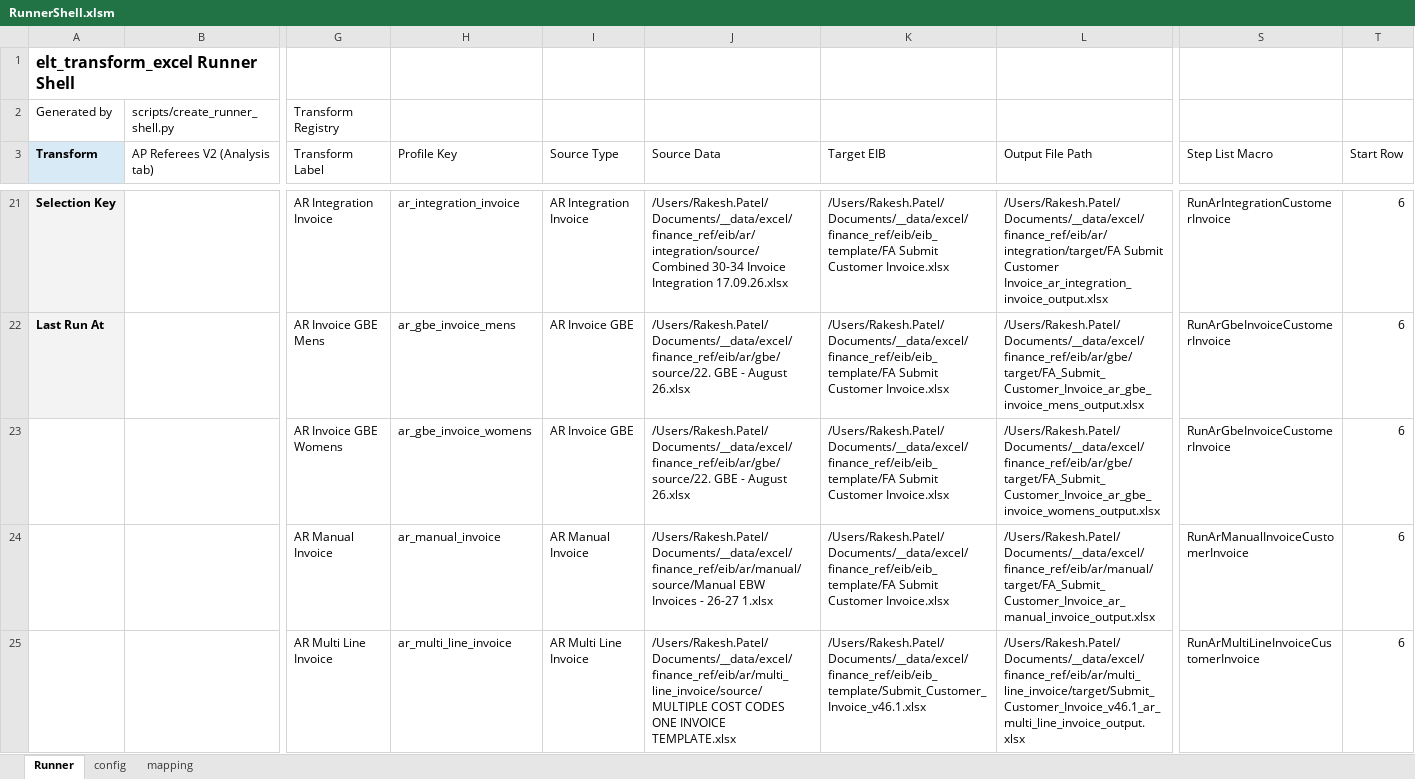
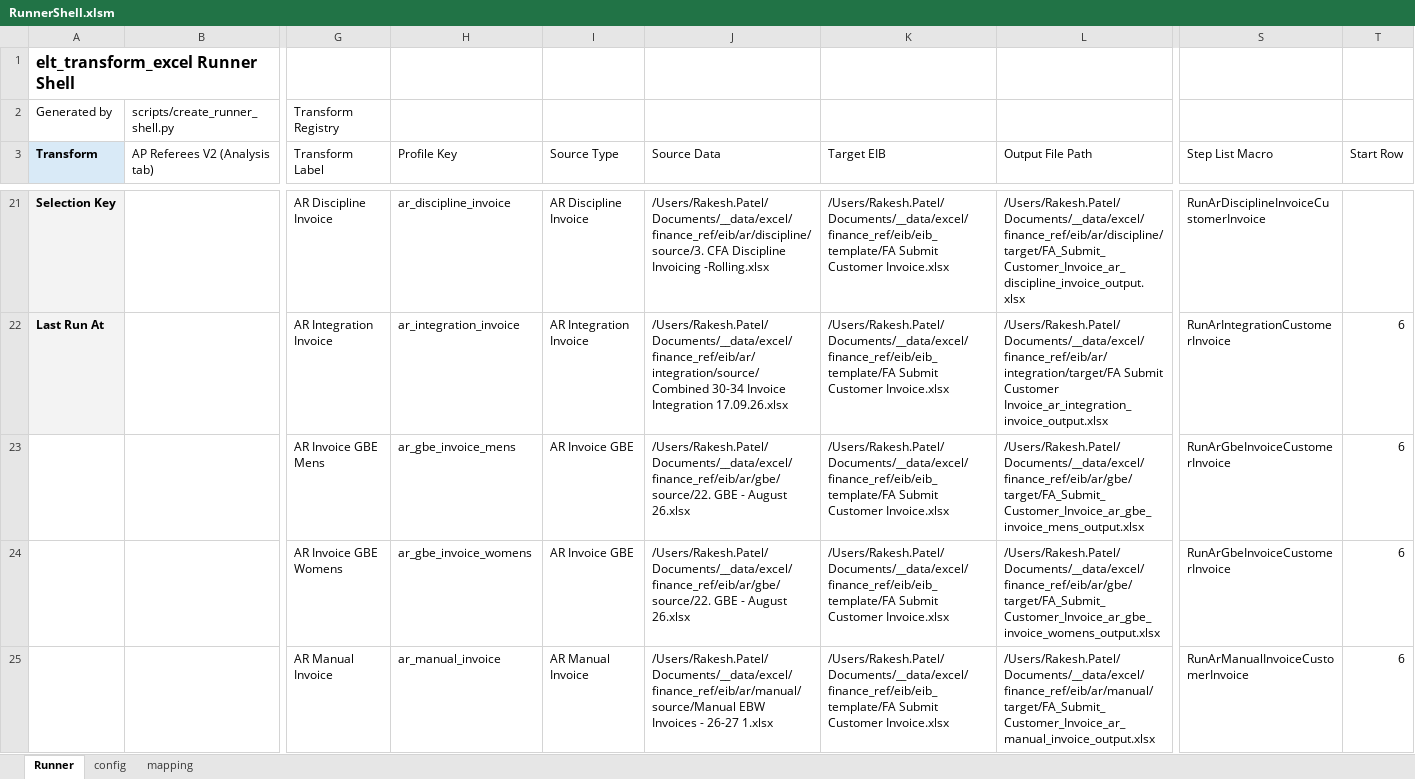
Before and after one commit to rpatel-fa/fa_workday_etl, an Excel workbook: implementations/elt_transform_excel/runner_shell/RunnerShell.xlsm, sheet Runner, drawn as a sheet; only a part is shown, gaps mark what is left out; the shorter side is filled out with more unchanged rows; values as stored, in another font and other column widths than the file's, no borders; rows hold the shown columns only; the diff covers the shown part only; the diff names each change by its address in the sheet, - before the commit and + after, or states it on an @@ line.

```diff
--- a/implementations/elt_transform_excel/runner_shell/RunnerShell.xlsm (sheet Runner)
+++ b/implementations/elt_transform_excel/runner_shell/RunnerShell.xlsm (sheet Runner)
-G21 (Transform Label): AR Integration Invoice
+G21 (Transform Label): AR Discipline Invoice
-H21 (Profile Key): ar_integration_invoice
+H21 (Profile Key): ar_discipline_invoice
-I21 (Source Type): AR Integration Invoice
+I21 (Source Type): AR Discipline Invoice
-J21 (Source Data): /Users/Rakesh.Patel/Documents/__data/excel/finance_ref/eib/ar/integration/source/Combined 30-34 Invoice Integration 17.09.26.xlsx
+J21 (Source Data): /Users/Rakesh.Patel/Documents/__data/excel/finance_ref/eib/ar/discipline/source/3. CFA Discipline Invoicing -Rolling.xlsx
-L21 (Output File Path): /Users/Rakesh.Patel/Documents/__data/excel/finance_ref/eib/ar/integration/target/FA Submit Customer Invoice_ar_integration_invoice_output.xlsx
+L21 (Output File Path): /Users/Rakesh.Patel/Documents/__data/excel/finance_ref/eib/ar/discipline/target/FA_Submit_Customer_Invoice_ar_discipline_invoice_output.xlsx
-S21 (Step List Macro): RunArIntegrationCustomerInvoice
+S21 (Step List Macro): RunArDisciplineInvoiceCustomerInvoice
-T21 (Start Row): 6
+T21 (Start Row): (empty)
-G22 (Transform Label): AR Invoice GBE Mens
+G22 (Transform Label): AR Integration Invoice
-H22 (Profile Key): ar_gbe_invoice_mens
+H22 (Profile Key): ar_integration_invoice
-I22 (Source Type): AR Invoice GBE
+I22 (Source Type): AR Integration Invoice
-J22 (Source Data): /Users/Rakesh.Patel/Documents/__data/excel/finance_ref/eib/ar/gbe/source/22. GBE - August 26.xlsx
+J22 (Source Data): /Users/Rakesh.Patel/Documents/__data/excel/finance_ref/eib/ar/integration/source/Combined 30-34 Invoice Integration 17.09.26.xlsx
-L22 (Output File Path): /Users/Rakesh.Patel/Documents/__data/excel/finance_ref/eib/ar/gbe/target/FA_Submit_Customer_Invoice_ar_gbe_invoice_mens_output.xlsx
+L22 (Output File Path): /Users/Rakesh.Patel/Documents/__data/excel/finance_ref/eib/ar/integration/target/FA Submit Customer Invoice_ar_integration_invoice_output.xlsx
-S22 (Step List Macro): RunArGbeInvoiceCustomerInvoice
+S22 (Step List Macro): RunArIntegrationCustomerInvoice
+row 23:  |  | AR Invoice GBE Mens | ar_gbe_invoice_mens | AR Invoice GBE | /Users/Rakesh.Patel/Documents/__data/excel/finance_ref/eib/ar/gbe/source/22. GBE - August 26.xlsx | /Users/Rakesh.Patel/Documents/__data/excel/finance_ref/eib/eib_template/FA Submit Customer Invoice.xlsx | /Users/Rakesh.Patel/Documents/__data/excel/finance_ref/eib/ar/gbe/target/FA_Submit_Customer_Invoice_ar_gbe_invoice_mens_output.xlsx | RunArGbeInvoiceCustomerInvoice | 6
```
Also changed, not shown: 60 edited cells elsewhere in this sheet, sheet config, 5 other files.
